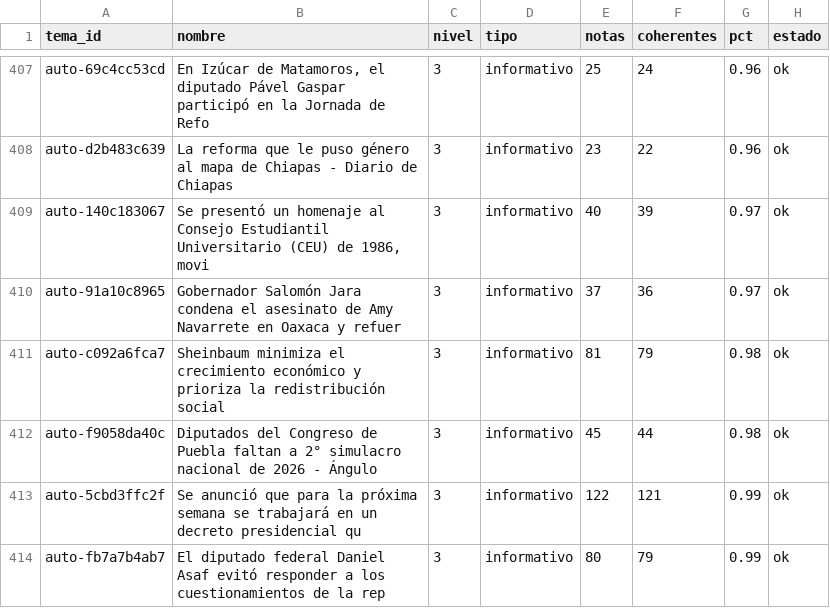
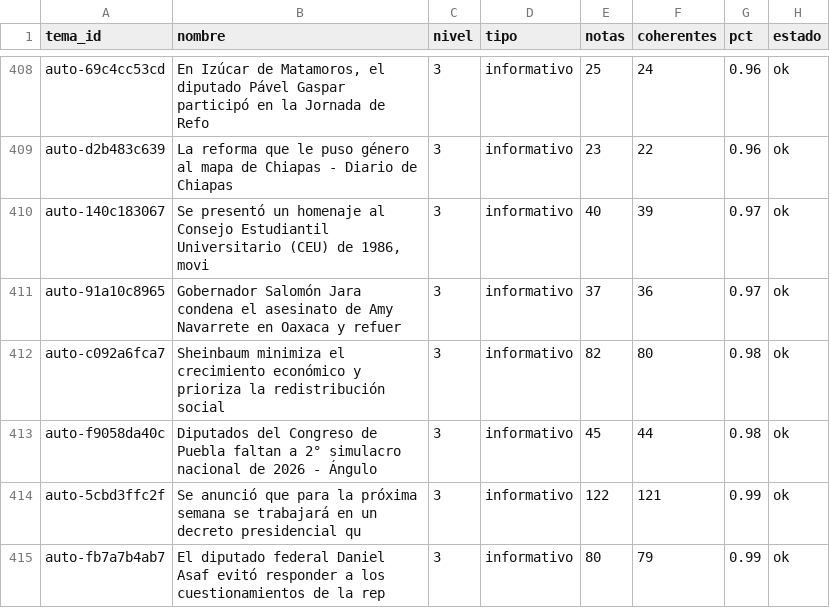
Before and after one commit to OckarLezama/ecosistema-politico, a CSV file: data/auditoria_temas.csv, drawn as a sheet; only a part is shown, gaps mark what is left out; the diff covers the shown part only.

```diff
--- a/data/auditoria_temas.csv
+++ b/data/auditoria_temas.csv
@@ -410,3 +411,3 @@ auto-140c183067,"Se presentó un homenaje al Consejo Estudiantil Universitario (
 auto-91a10c8965,Gobernador Salomón Jara condena el asesinato de Amy Navarrete en Oaxaca y refuer,3,informativo,37,36,0.97,ok
-auto-c092a6fca7,Sheinbaum minimiza el crecimiento económico y prioriza la redistribución social ,3,informativo,81,79,0.98,ok
+auto-c092a6fca7,Sheinbaum minimiza el crecimiento económico y prioriza la redistribución social ,3,informativo,82,80,0.98,ok
 auto-f9058da40c,Diputados del Congreso de Puebla faltan a 2° simulacro nacional de 2026 - Ángulo,3,informativo,45,44,0.98,ok
```
Also changed, not shown: 3 added rows, 2 removed rows and 7 edited cells elsewhere in this file, data/auditoria_actores.csv, data/menciones_actores_c3.csv, 6 other files.
